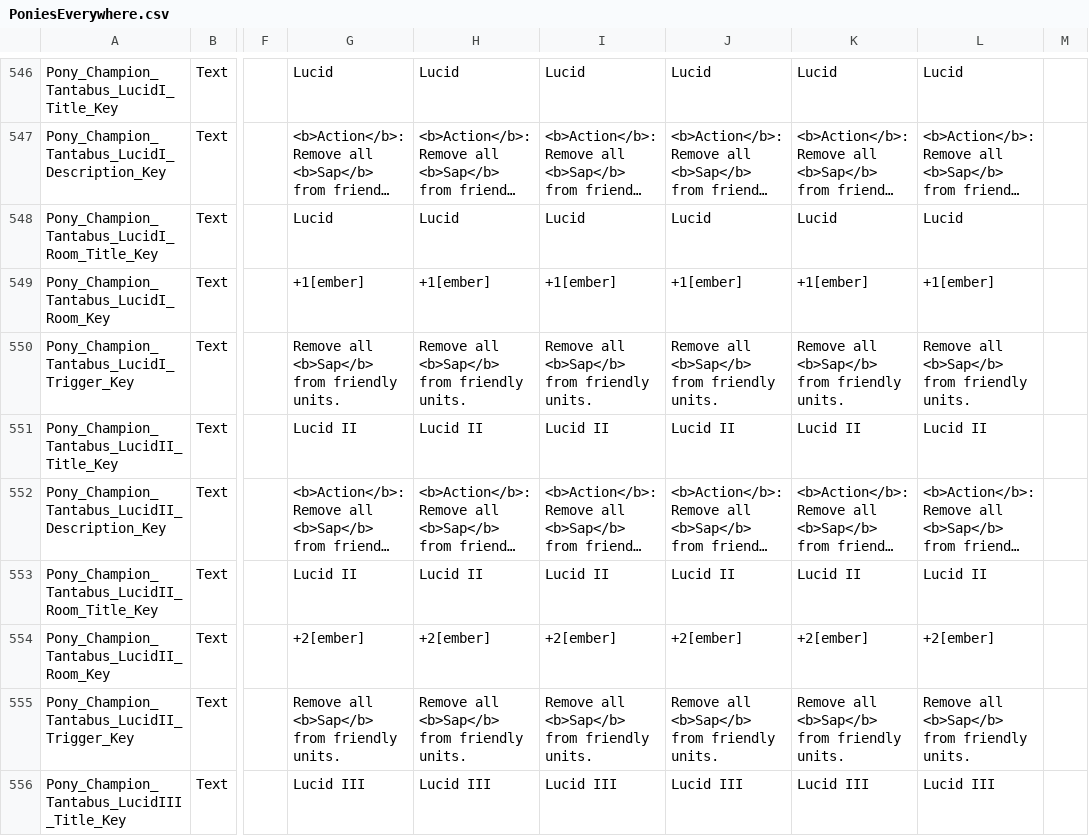
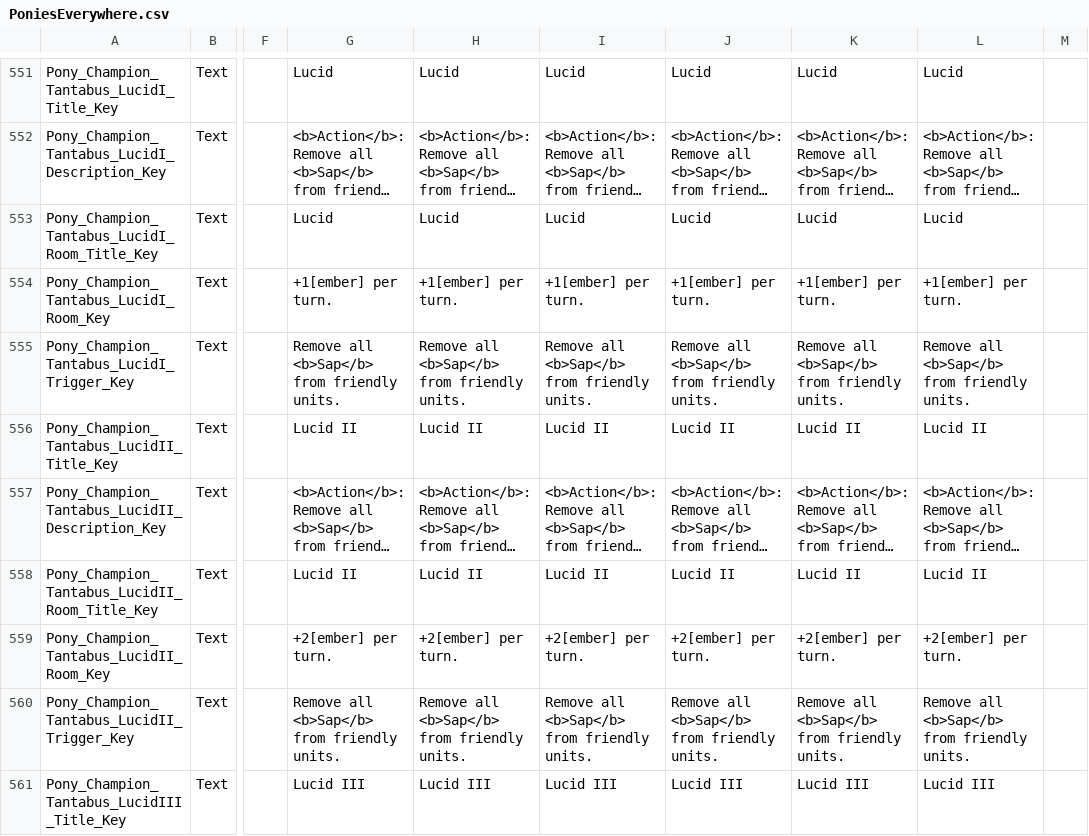
Before and after one commit to ThreeFishies/Equestrian-Clan, a CSV file: Localization/PoniesEverywhere.csv, drawn as a sheet; only a part is shown, gaps mark what is left out; long unchanged cells end in …; addresses are those after the commit; the diff covers the shown part only; the diff names each change by its address in the sheet, - before the commit and + after, or states it on an @@ line.

```diff
--- a/Localization/PoniesEverywhere.csv
+++ b/Localization/PoniesEverywhere.csv
-G554: +1[ember]
+G554: +1[ember] per turn.
-H554: +1[ember]
+H554: +1[ember] per turn.
-I554: +1[ember]
+I554: +1[ember] per turn.
-J554: +1[ember]
+J554: +1[ember] per turn.
-K554: +1[ember]
+K554: +1[ember] per turn.
-L554: +1[ember]
+L554: +1[ember] per turn.
-G559: +2[ember]
+G559: +2[ember] per turn.
-H559: +2[ember]
+H559: +2[ember] per turn.
-I559: +2[ember]
+I559: +2[ember] per turn.
-J559: +2[ember]
+J559: +2[ember] per turn.
-K559: +2[ember]
+K559: +2[ember] per turn.
-L559: +2[ember]
+L559: +2[ember] per turn.
```
Also changed, not shown: 9 added rows and 18 edited cells elsewhere in this file, 9 other files.
